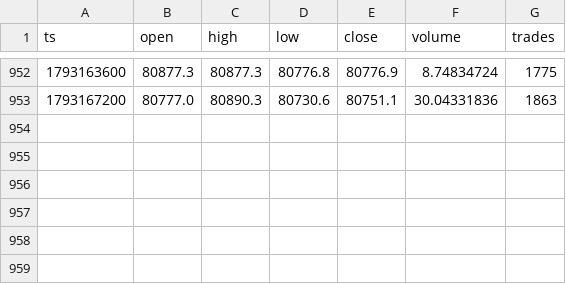
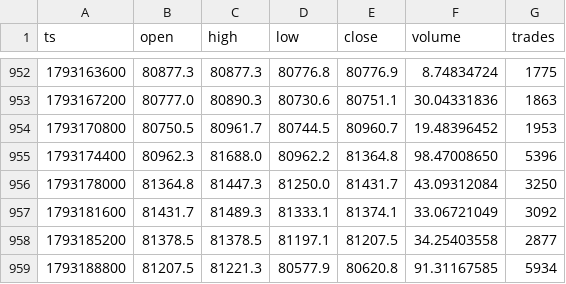
Before and after one commit to Alex-1101/btc-data-collector, a CSV file: data/btc_1h.csv, drawn as a sheet; only a part is shown, gaps mark what is left out.

Commit message:
data 2026-10-28T13:57Z

```diff
--- a/data/btc_1h.csv
+++ b/data/btc_1h.csv
@@ -953 +953,7 @@ ts,open,high,low,close,volume,trades
 1793167200,80777.0,80890.3,80730.6,80751.1,30.04331836,1863
+1793170800,80750.5,80961.7,80744.5,80960.7,19.48396452,1953
+1793174400,80962.3,81688.0,80962.2,81364.8,98.47008650,5396
+1793178000,81364.8,81447.3,81250.0,81431.7,43.09312084,3250
+1793181600,81431.7,81489.3,81333.1,81374.1,33.06721049,3092
+1793185200,81378.5,81378.5,81197.1,81207.5,34.25403558,2877
+1793188800,81207.5,81221.3,80577.9,80620.8,91.31167585,5934
```
Also changed, not shown: data/funding.csv, 2 other files.
